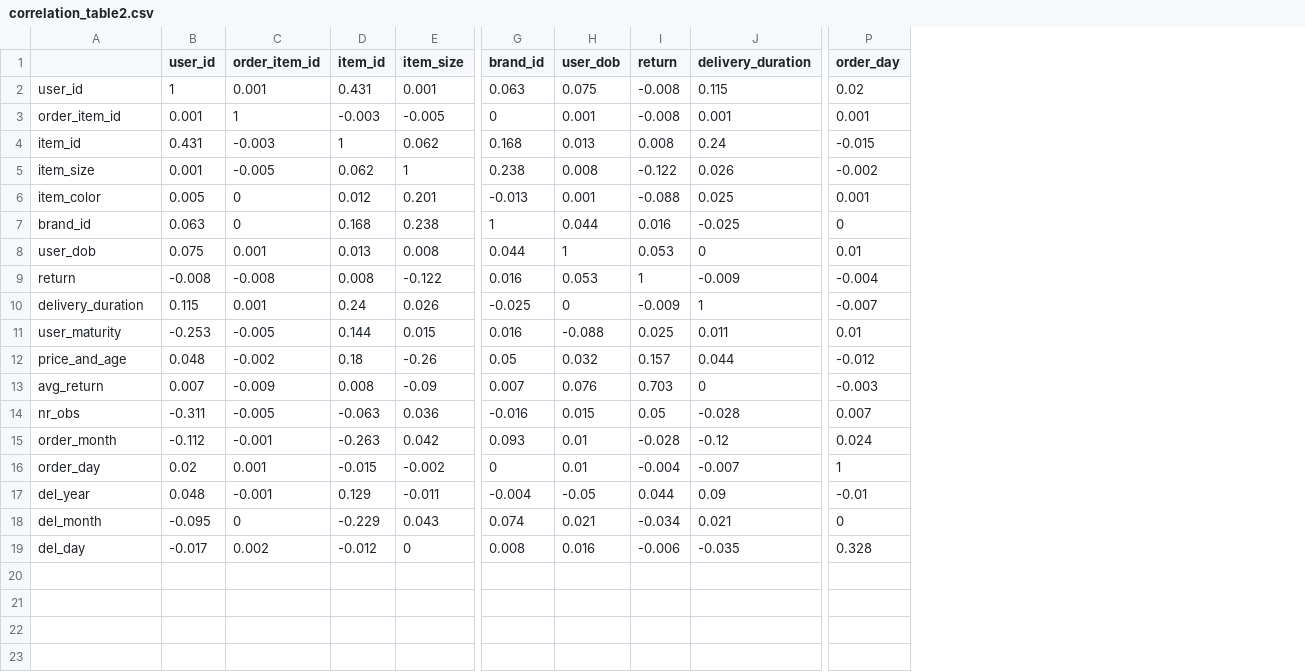
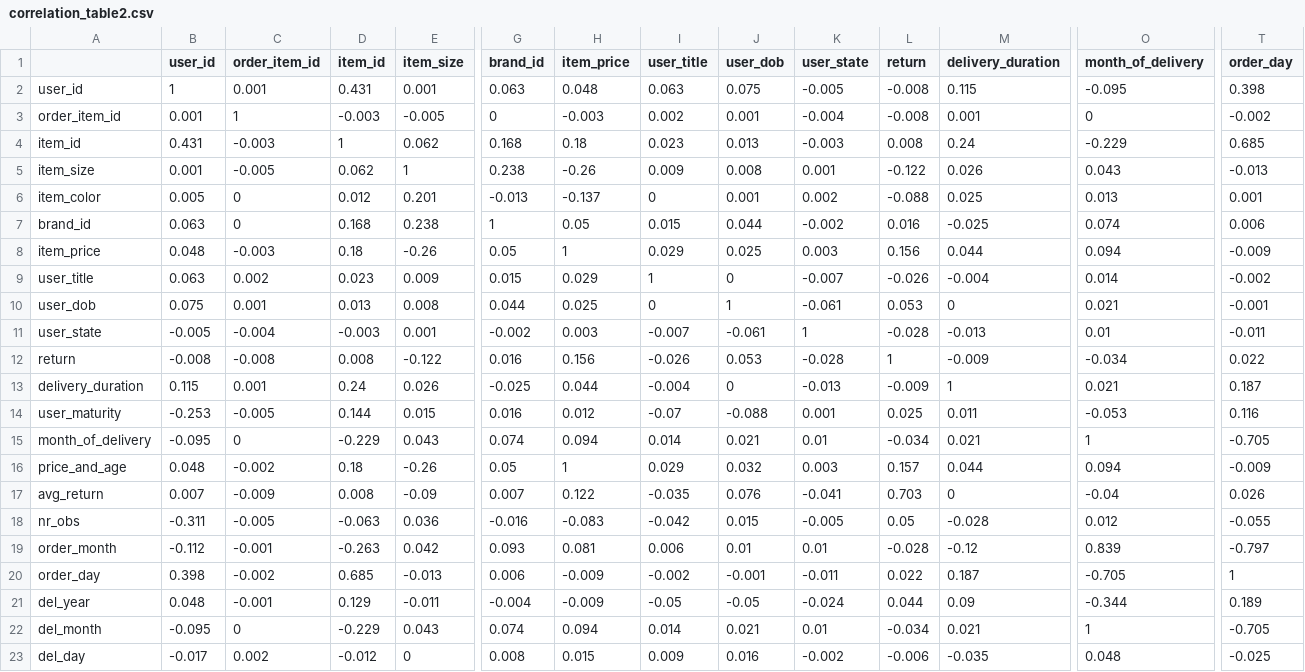
Before and after one commit to ececaliskan123/E-Commerce, a CSV file: data/correlation_table2.csv, drawn as a sheet; only a part is shown, gaps mark what is left out; addresses are those after the commit; rows hold the shown columns only; the diff covers the shown part only; the diff names each change by its address in the sheet, - before the commit and + after, or states it on an @@ line.

```diff
--- a/data/correlation_table2.csv
+++ b/data/correlation_table2.csv
+column H (item_price), rows 2-7: 0.048 | -0.003 | 0.18 | -0.26 | -0.137 | 0.05; row 10: 0.025; rows 12-14: 0.156 | 0.044 | 0.012; rows 16-23: 1 | 0.122 | -0.083 | 0.081 | -0.009 | -0.009 | 0.094 | 0.015
+column I (user_title), rows 2-7: 0.063 | 0.002 | 0.023 | 0.009 | 0 | 0.015; row 10: 0; rows 12-14: -0.026 | -0.004 | -0.07; rows 16-23: 0.029 | -0.035 | -0.042 | 0.006 | -0.002 | -0.05 | 0.014 | 0.009
+column K (user_state), rows 2-7: -0.005 | -0.004 | -0.003 | 0.001 | 0.002 | -0.002; row 10: -0.061; rows 12-14: -0.028 | -0.013 | 0.001; rows 16-23: 0.003 | -0.041 | -0.005 | 0.01 | -0.011 | -0.024 | 0.01 | -0.002
+column O (month_of_delivery), rows 2-7: -0.095 | 0 | -0.229 | 0.043 | 0.013 | 0.074; row 10: 0.021; rows 12-14: -0.034 | 0.021 | -0.053; rows 16-23: 0.094 | -0.04 | 0.012 | 0.839 | -0.705 | -0.344 | 1 | 0.048
-T2 (order_day): 0.02
+T2 (order_day): 0.398
-T3 (order_day): 0.001
+T3 (order_day): -0.002
-T4 (order_day): -0.015
+T4 (order_day): 0.685
-T5 (order_day): -0.002
+T5 (order_day): -0.013
-T7 (order_day): 0
+T7 (order_day): 0.006
+row 8: item_price | 0.048 | -0.003 | 0.18 | -0.26 | 0.05 | 1 | 0.029 | 0.025 | 0.003 | 0.156 | 0.044 | 0.094 | -0.009
+row 9: user_title | 0.063 | 0.002 | 0.023 | 0.009 | 0.015 | 0.029 | 1 | 0 | -0.007 | -0.026 | -0.004 | 0.014 | -0.002
-T10 (order_day): 0.01
+T10 (order_day): -0.001
+row 11: user_state | -0.005 | -0.004 | -0.003 | 0.001 | -0.002 | 0.003 | -0.007 | -0.061 | 1 | -0.028 | -0.013 | 0.01 | -0.011
-T12 (order_day): -0.004
+T12 (order_day): 0.022
-T13 (order_day): -0.007
+T13 (order_day): 0.187
-T14 (order_day): 0.01
+T14 (order_day): 0.116
+row 15: month_of_delivery | -0.095 | 0 | -0.229 | 0.043 | 0.074 | 0.094 | 0.014 | 0.021 | 0.01 | -0.034 | 0.021 | 1 | -0.705
-T16 (order_day): -0.012
+T16 (order_day): -0.009
-T17 (order_day): -0.003
+T17 (order_day): 0.026
-T18 (order_day): 0.007
+T18 (order_day): -0.055
-T19 (order_day): 0.024
+T19 (order_day): -0.797
-B20 (user_id): 0.02
+B20 (user_id): 0.398
-C20 (order_item_id): 0.001
+C20 (order_item_id): -0.002
-D20 (item_id): -0.015
+D20 (item_id): 0.685
-E20 (item_size): -0.002
+E20 (item_size): -0.013
-G20 (brand_id): 0
+G20 (brand_id): 0.006
-J20 (user_dob): 0.01
+J20 (user_dob): -0.001
-L20 (return): -0.004
+L20 (return): 0.022
-M20 (delivery_duration): -0.007
+M20 (delivery_duration): 0.187
-T21 (order_day): -0.01
+T21 (order_day): 0.189
-T22 (order_day): 0
+T22 (order_day): -0.705
-T23 (order_day): 0.328
+T23 (order_day): -0.025
```
Also changed, not shown: 8 edited cells elsewhere in this file, 2 other files.
